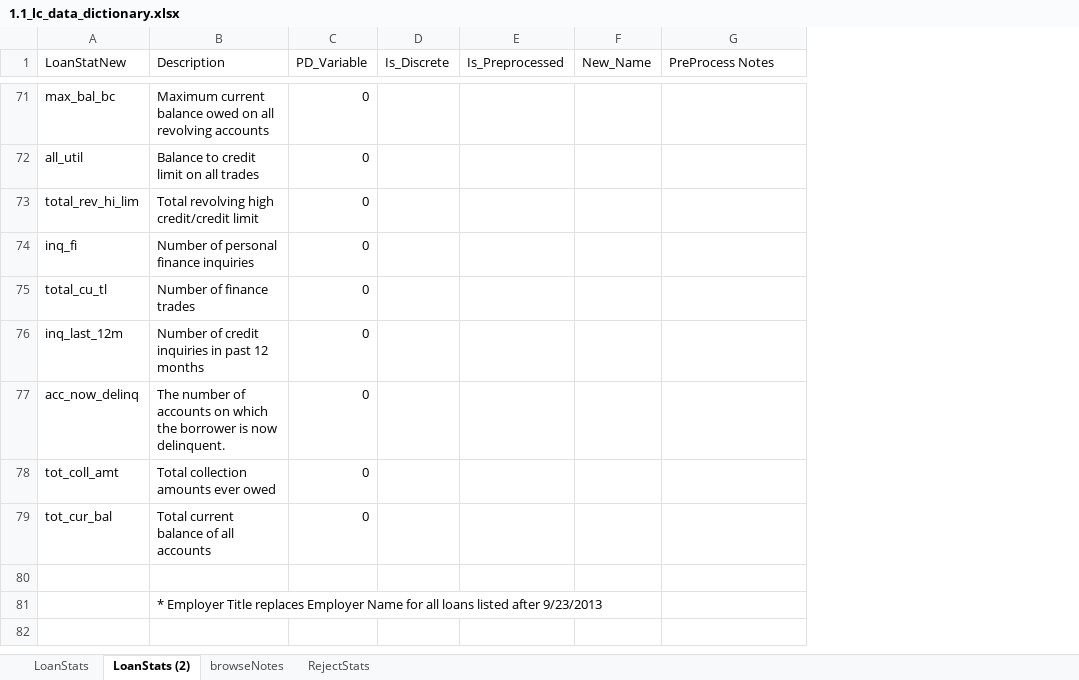
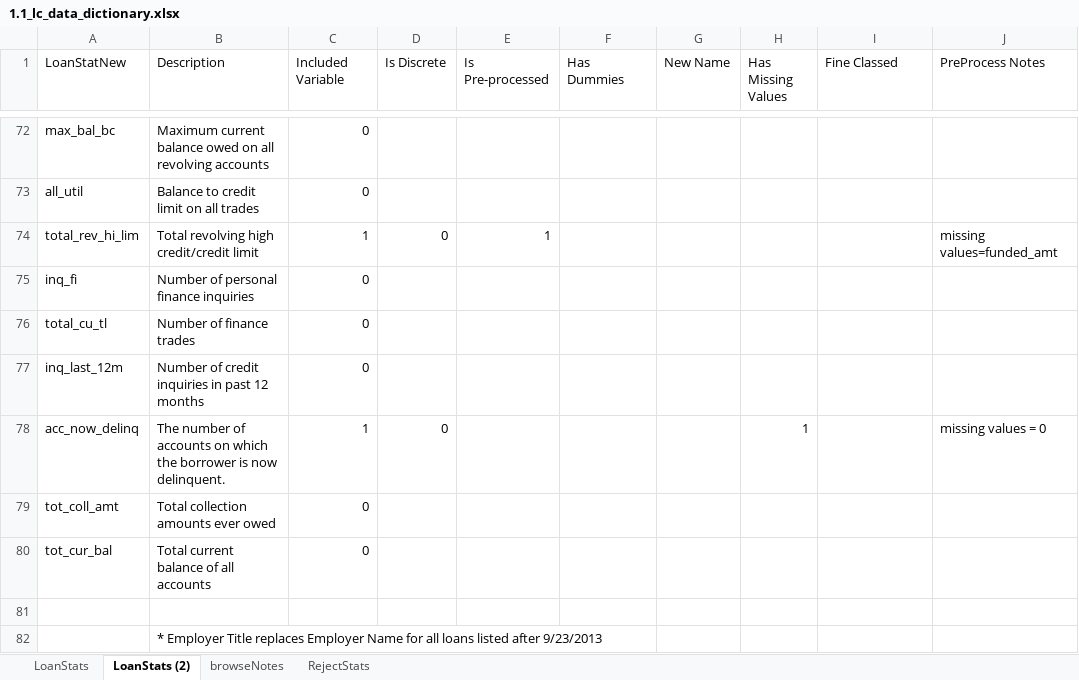
Before and after one commit to alfilart/CreditRiskModelingPython2022, an Excel workbook: data/1.1_lc_data_dictionary.xlsx, sheet LoanStats (2), drawn as a sheet; only a part is shown, gaps mark what is left out; values as stored, in another font and other column widths than the file's, no cell formats; removed rows and columns are numbered as before the commit, all else as after; the diff covers the shown part only; the diff names each change by its address in the sheet, - before the commit and + after, or states it on an @@ line.

```diff
--- a/data/1.1_lc_data_dictionary.xlsx (sheet LoanStats (2))
+++ b/data/1.1_lc_data_dictionary.xlsx (sheet LoanStats (2))
-column D (Is_Discrete), empty
+column D (Is Discrete), rows 74-78: 0 |  |  |  | 0
+column E (Is Pre-processed), row 74: 1
+column F (Has Dummies), empty
+column G (New Name), empty
+column H (Has Missing Values), row 78: 1
-column F (New_Name), empty
-C1: PD_Variable
+C1: Included Variable
-I1: Is_Preprocessed
+I1: Fine Classed
-C74 (Included Variable): 0
+C74 (Included Variable): 1
-J74 (PreProcess Notes): (empty)
+J74 (PreProcess Notes): missing values=funded_amt
-C78 (Included Variable): 0
+C78 (Included Variable): 1
-J78 (PreProcess Notes): (empty)
+J78 (PreProcess Notes): missing values = 0
```
Also changed, not shown: 1 added row and 34 edited cells elsewhere in this sheet, sheet LoanStats, cell formats, formulas that keep their value, data/list1_variables.xlsx, data/list2_reference_categories.xlsx, 3 other files.
